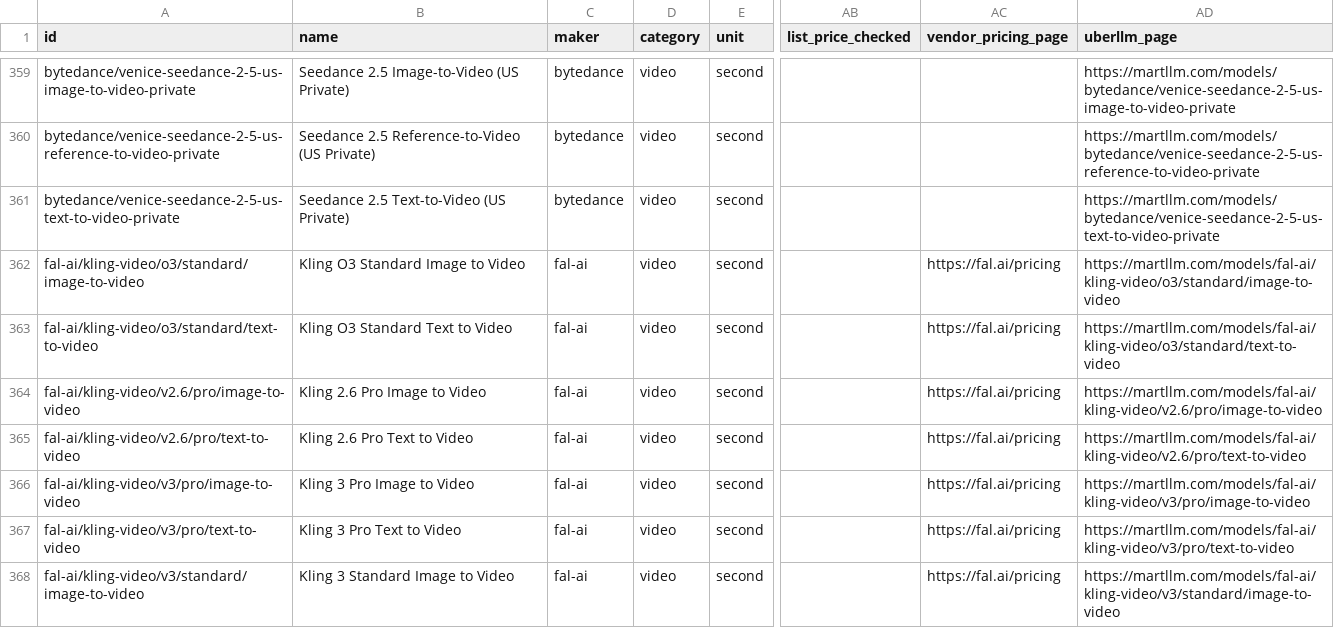
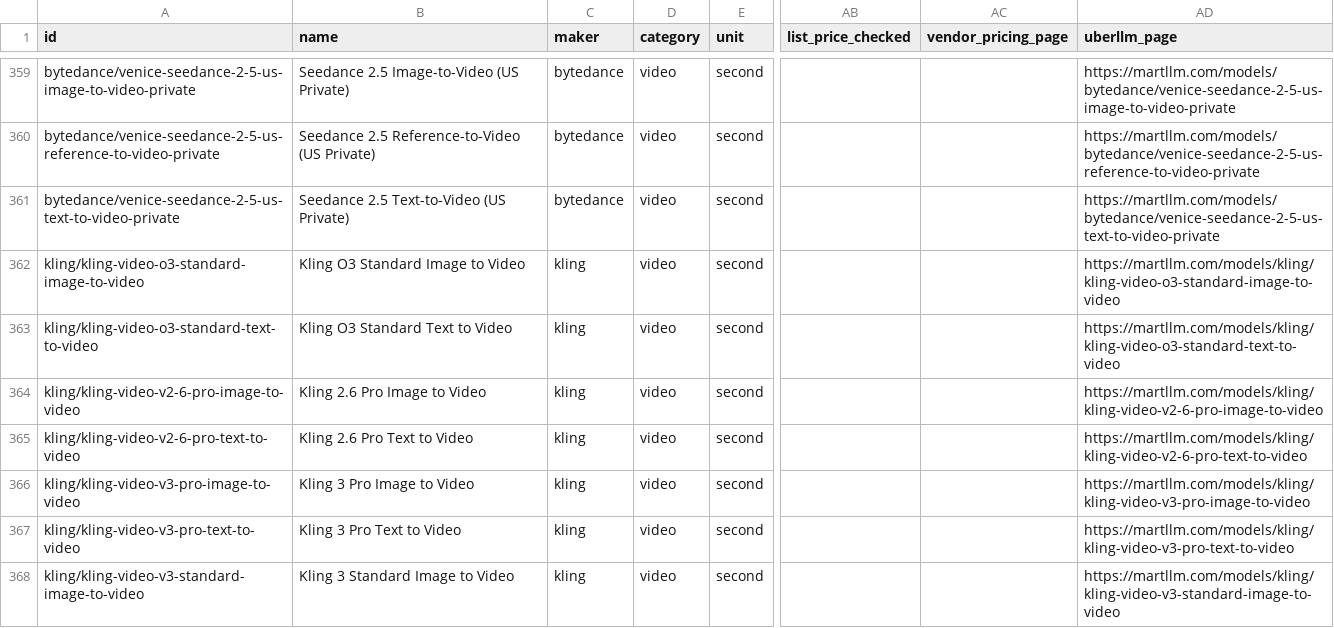
Before and after one commit to al-global-tech/llm-api-prices, a CSV file: history/2026-11-22.csv, drawn as a sheet; only a part is shown, gaps mark what is left out; the diff covers the shown part only; the diff names each change by its address in the sheet, - before the commit and + after, or states it on an @@ line.

```diff
--- a/history/2026-11-22.csv
+++ b/history/2026-11-22.csv
-A362 (id): fal-ai/kling-video/o3/standard/image-to-video
+A362 (id): kling/kling-video-o3-standard-image-to-video
-C362:C368 (maker): fal-ai
+C362:C368 (maker): kling
-AC362:AC368 (vendor_pricing_page): https://fal.ai/pricing
+AC362:AC368 (vendor_pricing_page): (empty)
-AD362 (uberllm_page): https://martllm.com/models/fal-ai/kling-video/o3/standard/image-to-video
+AD362 (uberllm_page): https://martllm.com/models/kling/kling-video-o3-standard-image-to-video
-A363 (id): fal-ai/kling-video/o3/standard/text-to-video
+A363 (id): kling/kling-video-o3-standard-text-to-video
-AD363 (uberllm_page): https://martllm.com/models/fal-ai/kling-video/o3/standard/text-to-video
+AD363 (uberllm_page): https://martllm.com/models/kling/kling-video-o3-standard-text-to-video
-A364 (id): fal-ai/kling-video/v2.6/pro/image-to-video
+A364 (id): kling/kling-video-v2-6-pro-image-to-video
-AD364 (uberllm_page): https://martllm.com/models/fal-ai/kling-video/v2.6/pro/image-to-video
+AD364 (uberllm_page): https://martllm.com/models/kling/kling-video-v2-6-pro-image-to-video
-A365 (id): fal-ai/kling-video/v2.6/pro/text-to-video
+A365 (id): kling/kling-video-v2-6-pro-text-to-video
-AD365 (uberllm_page): https://martllm.com/models/fal-ai/kling-video/v2.6/pro/text-to-video
+AD365 (uberllm_page): https://martllm.com/models/kling/kling-video-v2-6-pro-text-to-video
-A366 (id): fal-ai/kling-video/v3/pro/image-to-video
+A366 (id): kling/kling-video-v3-pro-image-to-video
-AD366 (uberllm_page): https://martllm.com/models/fal-ai/kling-video/v3/pro/image-to-video
+AD366 (uberllm_page): https://martllm.com/models/kling/kling-video-v3-pro-image-to-video
-A367 (id): fal-ai/kling-video/v3/pro/text-to-video
+A367 (id): kling/kling-video-v3-pro-text-to-video
-AD367 (uberllm_page): https://martllm.com/models/fal-ai/kling-video/v3/pro/text-to-video
+AD367 (uberllm_page): https://martllm.com/models/kling/kling-video-v3-pro-text-to-video
-A368 (id): fal-ai/kling-video/v3/standard/image-to-video
+A368 (id): kling/kling-video-v3-standard-image-to-video
-AD368 (uberllm_page): https://martllm.com/models/fal-ai/kling-video/v3/standard/image-to-video
+AD368 (uberllm_page): https://martllm.com/models/kling/kling-video-v3-standard-image-to-video
```
Also changed, not shown: 88 edited cells elsewhere in this file, history/2026-11-15.csv, history/2026-11-16.csv, 15 other files.
